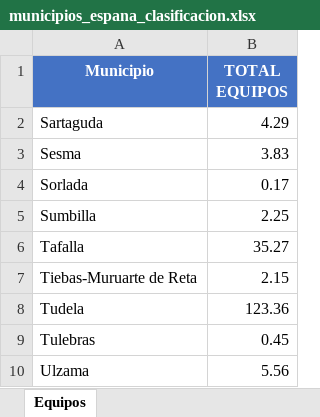
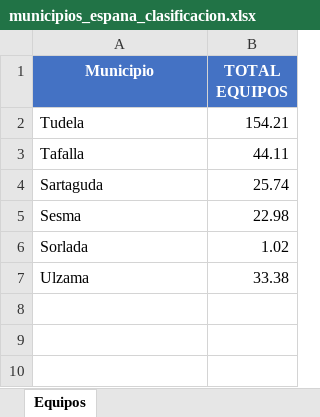
Before and after one commit to Tony-aphrodite/Excel-table, an Excel workbook: data/municipios_espana_clasificacion.xlsx, sheet Equipos, drawn as a sheet; values as stored, in another font and other column widths than the file's, no borders; removed rows and columns are numbered as before the commit, all else as after; the diff names each change by its address in the sheet, - before the commit and + after, or states it on an @@ line.

```diff
--- a/data/municipios_espana_clasificacion.xlsx (sheet Equipos)
+++ b/data/municipios_espana_clasificacion.xlsx (sheet Equipos)
+row 2: Tudela | 154.21
+row 3: Tafalla | 44.11
-B4 (TOTAL EQUIPOS): 4.29
+B4 (TOTAL EQUIPOS): 25.74
-B5 (TOTAL EQUIPOS): 3.83
+B5 (TOTAL EQUIPOS): 22.98
-B6 (TOTAL EQUIPOS): 0.17
+B6 (TOTAL EQUIPOS): 1.02
-row 5: Sumbilla | 2.25
-row 6: Tafalla | 35.27
-row 7: Tiebas-Muruarte de Reta | 2.15
-row 8: Tudela | 123.36
-row 9: Tulebras | 0.45
-B7 (TOTAL EQUIPOS): 5.56
+B7 (TOTAL EQUIPOS): 33.38
```
Also changed, not shown: data/municipios_espana_completo.xlsx, 4 other files.
